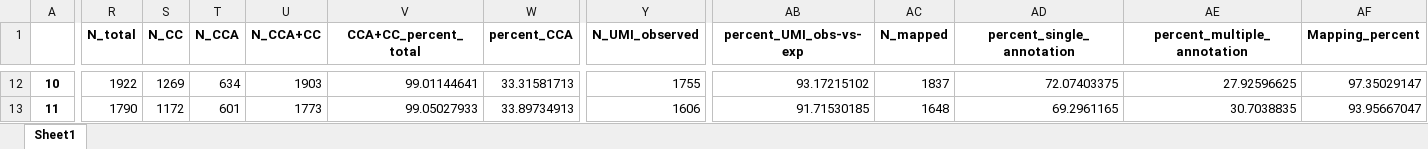
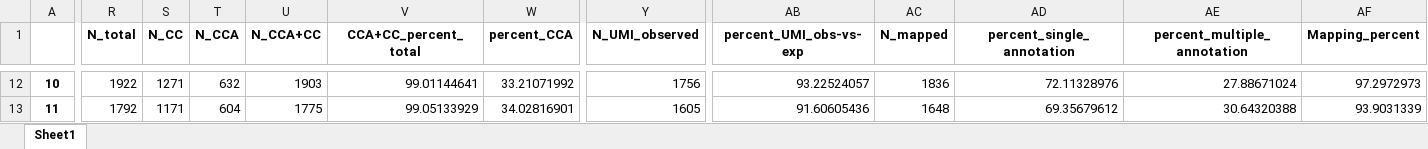
Before and after one commit to krdav/tRNA-charge-seq, an Excel workbook: projects/tRNAseq_third-gen/data/SWalign/alignment_stats.xlsx, sheet Sheet1, drawn as a sheet; only a part is shown, gaps mark what is left out; values as stored, in another font and other column widths than the file's, no borders; the diff covers the shown part only; the diff names each change by its address in the sheet, - before the commit and + after, or states it on an @@ line.

```diff
--- a/projects/tRNAseq_third-gen/data/SWalign/alignment_stats.xlsx (sheet Sheet1)
+++ b/projects/tRNAseq_third-gen/data/SWalign/alignment_stats.xlsx (sheet Sheet1)
-S12 (N_CC): 1269
+S12 (N_CC): 1271
-T12 (N_CCA): 634
+T12 (N_CCA): 632
-W12 (percent_CCA): 33.31581713
+W12 (percent_CCA): 33.21071992
-Y12 (N_UMI_observed): 1755
+Y12 (N_UMI_observed): 1756
-AB12 (percent_UMI_obs-vs-exp): 93.17215102
+AB12 (percent_UMI_obs-vs-exp): 93.22524057
-AC12 (N_mapped): 1837
+AC12 (N_mapped): 1836
-AD12 (percent_single_annotation): 72.07403375
+AD12 (percent_single_annotation): 72.11328976
-AE12 (percent_multiple_annotation): 27.92596625
+AE12 (percent_multiple_annotation): 27.88671024
-AF12 (Mapping_percent): 97.35029147
+AF12 (Mapping_percent): 97.2972973
-R13 (N_total): 1790
+R13 (N_total): 1792
-S13 (N_CC): 1172
+S13 (N_CC): 1171
-T13 (N_CCA): 601
+T13 (N_CCA): 604
-U13 (N_CCA+CC): 1773
+U13 (N_CCA+CC): 1775
-V13 (CCA+CC_percent_total): 99.05027933
+V13 (CCA+CC_percent_total): 99.05133929
-W13 (percent_CCA): 33.89734913
+W13 (percent_CCA): 34.02816901
-Y13 (N_UMI_observed): 1606
+Y13 (N_UMI_observed): 1605
-AB13 (percent_UMI_obs-vs-exp): 91.71530185
+AB13 (percent_UMI_obs-vs-exp): 91.60605436
-AD13 (percent_single_annotation): 69.2961165
+AD13 (percent_single_annotation): 69.35679612
-AE13 (percent_multiple_annotation): 30.7038835
+AE13 (percent_multiple_annotation): 30.64320388
-AF13 (Mapping_percent): 93.95667047
+AF13 (Mapping_percent): 93.9031339
```
Also changed, not shown: 351 edited cells elsewhere in this sheet, projects/tRNAseq_third-gen/data/BC_split/BC_analysis/ALL_unmapped-BC-analysis.xlsx, projects/tRNAseq_third-gen/data/BC_split/BC_analysis/D501-D701_unmapped-BC-analysis.xlsx, 55 other files.
